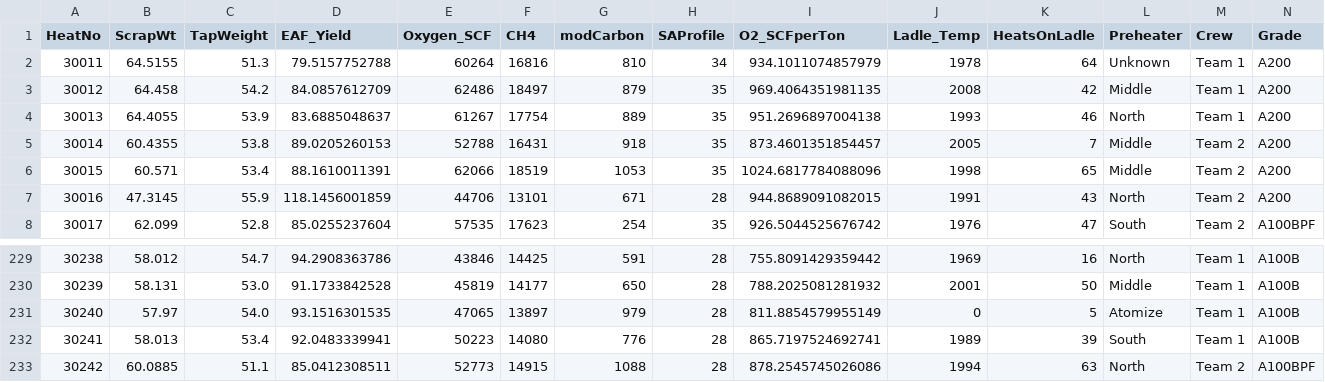
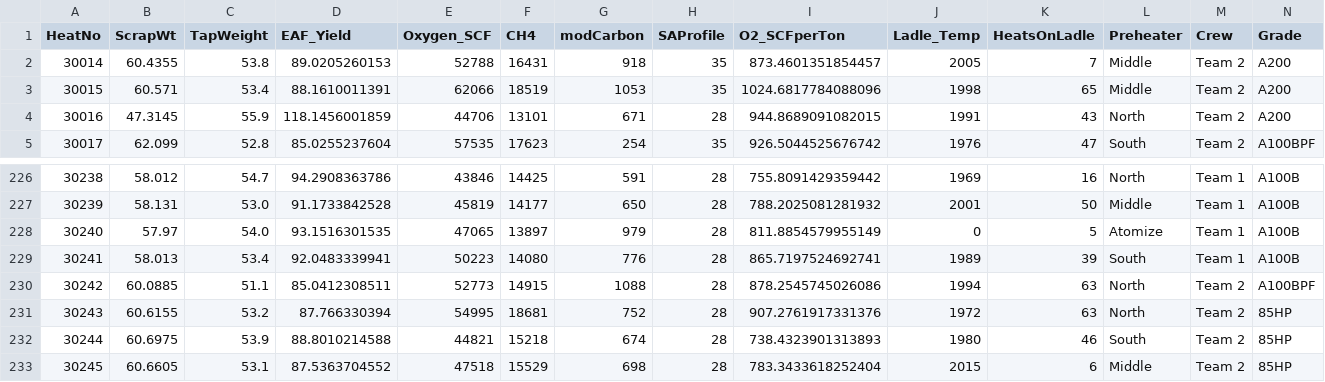
Before and after one commit to sergiomendozav/meltshop, a CSV file: sql_data.csv, drawn as a sheet; only a part is shown, gaps mark what is left out; removed rows and columns are numbered as before the commit, all else as after; rows hold the shown columns only; the diff names each change by its address in the sheet, - before the commit and + after, or states it on an @@ line.

```diff
--- a/sql_data.csv
+++ b/sql_data.csv
-row 2: 30011 | 64.5155 | 51.3 | 79.5157752788 | 60264 | 16816 | 810 | 34 | 934.1011074857979 | 1978 | 64 | Unknown | Team 1 | A200
-row 3: 30012 | 64.458 | 54.2 | 84.0857612709 | 62486 | 18497 | 879 | 35 | 969.4064351981135 | 2008 | 42 | Middle | Team 1 | A200
-row 4: 30013 | 64.4055 | 53.9 | 83.6885048637 | 61267 | 17754 | 889 | 35 | 951.2696897004138 | 1993 | 46 | North | Team 1 | A200
+row 231: 30243 | 60.6155 | 53.2 | 87.766330394 | 54995 | 18681 | 752 | 28 | 907.2761917331376 | 1972 | 63 | North | Team 2 | 85HP
+row 232: 30244 | 60.6975 | 53.9 | 88.8010214588 | 44821 | 15218 | 674 | 28 | 738.4323901313893 | 1980 | 46 | South | Team 2 | 85HP
+row 233: 30245 | 60.6605 | 53.1 | 87.5363704552 | 47518 | 15529 | 698 | 28 | 783.3433618252404 | 2015 | 6 | Middle | Team 2 | 85HP
```
Also changed, not shown: Heats.csv, firstO2TempSample.csv.
